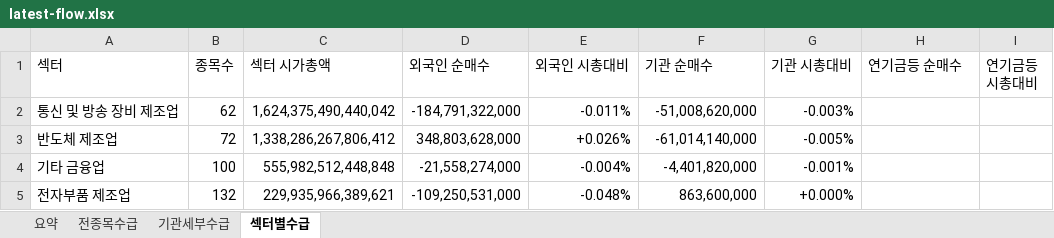
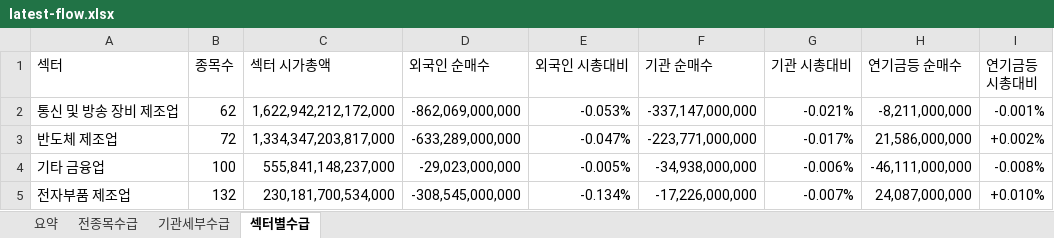
Before and after one commit to HeeChaNY/stock-market-dashboards, an Excel workbook: dashboard/latest-flow.xlsx, sheet 섹터별수급, drawn as a sheet; only a part is shown; values as stored, in another font and other column widths than the file's, no cell formats; conditional formats not drawn; the diff covers the shown part only; the diff names each change by its address in the sheet, - before the commit and + after, or states it on an @@ line.

```diff
--- a/dashboard/latest-flow.xlsx (sheet 섹터별수급)
+++ b/dashboard/latest-flow.xlsx (sheet 섹터별수급)
-C2 (섹터 시가총액): 1,624,375,490,440,042
+C2 (섹터 시가총액): 1,622,942,212,172,000
-D2 (외국인 순매수): -184,791,322,000
+D2 (외국인 순매수): -862,069,000,000
-E2 (외국인 시총대비): -0.011%
+E2 (외국인 시총대비): -0.053%
-F2 (기관 순매수): -51,008,620,000
+F2 (기관 순매수): -337,147,000,000
-G2 (기관 시총대비): -0.003%
+G2 (기관 시총대비): -0.021%
-H2 (연기금등 순매수): (empty)
+H2 (연기금등 순매수): -8,211,000,000
-I2 (연기금등 시총대비): (empty)
+I2 (연기금등 시총대비): -0.001%
-C3 (섹터 시가총액): 1,338,286,267,806,412
+C3 (섹터 시가총액): 1,334,347,203,817,000
-D3 (외국인 순매수): 348,803,628,000
+D3 (외국인 순매수): -633,289,000,000
-E3 (외국인 시총대비): +0.026%
+E3 (외국인 시총대비): -0.047%
-F3 (기관 순매수): -61,014,140,000
+F3 (기관 순매수): -223,771,000,000
-G3 (기관 시총대비): -0.005%
+G3 (기관 시총대비): -0.017%
-H3 (연기금등 순매수): (empty)
+H3 (연기금등 순매수): 21,586,000,000
-I3 (연기금등 시총대비): (empty)
+I3 (연기금등 시총대비): +0.002%
-C4 (섹터 시가총액): 555,982,512,448,848
+C4 (섹터 시가총액): 555,841,148,237,000
-D4 (외국인 순매수): -21,558,274,000
+D4 (외국인 순매수): -29,023,000,000
-E4 (외국인 시총대비): -0.004%
+E4 (외국인 시총대비): -0.005%
-F4 (기관 순매수): -4,401,820,000
+F4 (기관 순매수): -34,938,000,000
-G4 (기관 시총대비): -0.001%
+G4 (기관 시총대비): -0.006%
-H4 (연기금등 순매수): (empty)
+H4 (연기금등 순매수): -46,111,000,000
-I4 (연기금등 시총대비): (empty)
+I4 (연기금등 시총대비): -0.008%
-C5 (섹터 시가총액): 229,935,966,389,621
+C5 (섹터 시가총액): 230,181,700,534,000
-D5 (외국인 순매수): -109,250,531,000
+D5 (외국인 순매수): -308,545,000,000
-E5 (외국인 시총대비): -0.048%
+E5 (외국인 시총대비): -0.134%
-F5 (기관 순매수): 863,600,000
+F5 (기관 순매수): -17,226,000,000
-G5 (기관 시총대비): +0.000%
+G5 (기관 시총대비): -0.007%
-H5 (연기금등 순매수): (empty)
+H5 (연기금등 순매수): 24,087,000,000
-I5 (연기금등 시총대비): (empty)
+I5 (연기금등 시총대비): +0.010%
```
Also changed, not shown: 7 added rows, 7 removed rows and 1012 edited cells elsewhere in this sheet, sheet 기관세부수급, sheet 전종목수급, sheet 요약, cell formats, 1 other file.
